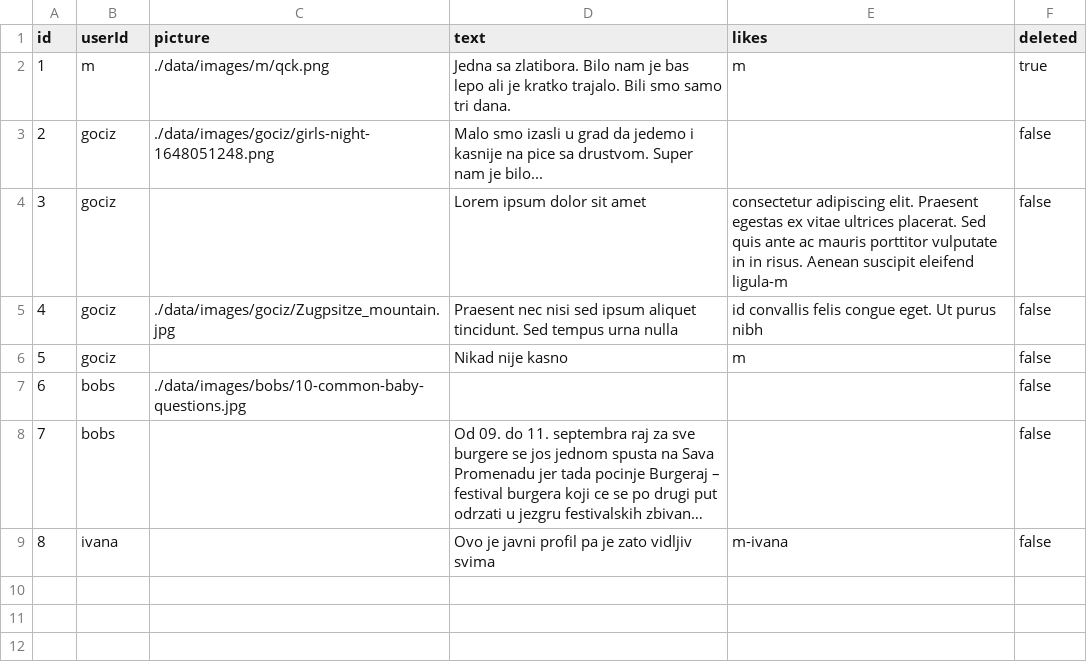
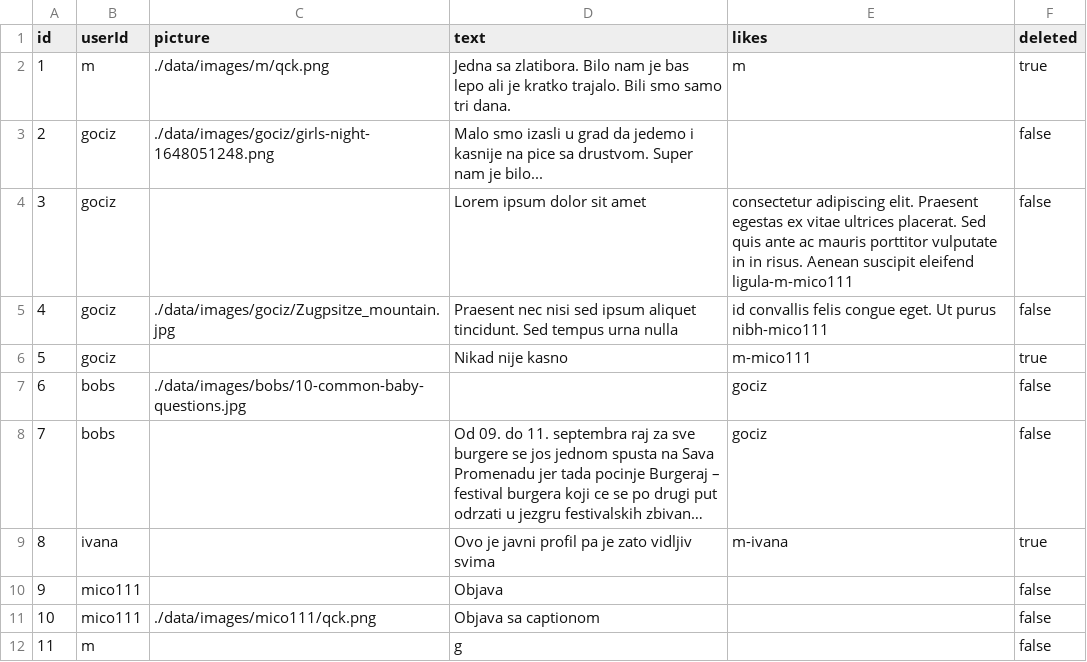
Before and after one commit to Fieldmatic/Social-Network, a CSV file: data/csv/Post.csv, drawn as a sheet; long unchanged cells end in …; the diff names each change by its address in the sheet, - before the commit and + after, or states it on an @@ line.

```diff
--- a/data/csv/Post.csv
+++ b/data/csv/Post.csv
-E4 (likes): …suscipit eleifend ligula-m
+E4 (likes): …suscipit eleifend ligula-m-mico111
-E5 (likes): …Ut purus nibh
+E5 (likes): …Ut purus nibh-mico111
-E6 (likes): m
+E6 (likes): m-mico111
-F6 (deleted): false
+F6 (deleted): true
-E7:E8 (likes): (empty)
+E7:E8 (likes): gociz
-F9 (deleted): false
+F9 (deleted): true
+row 10: 9 | mico111 |  | Objava |  | false
+row 11: 10 | mico111 | ./data/images/mico111/qck.png | Objava sa captionom |  | false
+row 12: 11 | m |  | g |  | false
```
Also changed, not shown: data/csv/Comment.csv, data/csv/User.csv, 6 other files.
